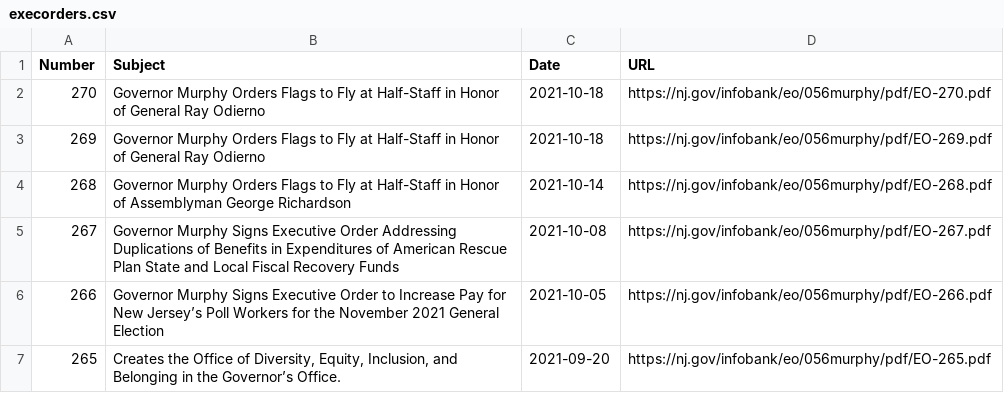
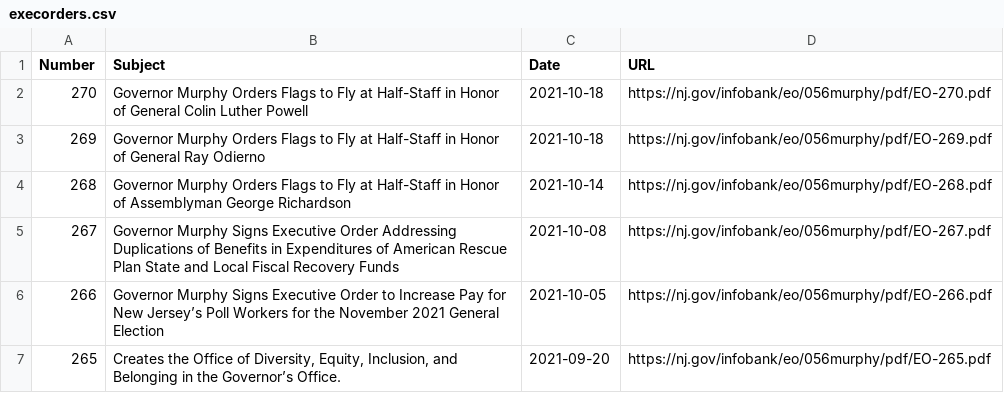
Before and after one commit to gavinrozzi/nj-executive-orders, a CSV file: execorders.csv, drawn as a sheet; only a part is shown.

Commit message:
New Executive Order signed - data updated!

```diff
--- a/execorders.csv
+++ b/execorders.csv
@@ -1,3 +1,3 @@
 "Number","Subject","Date","URL"
-"270","Governor Murphy Orders Flags to Fly at Half-Staff in Honor of General Ray Odierno",2021-10-18,"https://nj.gov/infobank/eo/056murphy/pdf/EO-270.pdf"
+"270","Governor Murphy Orders Flags to Fly at Half-Staff in Honor of General Colin Luther  Powell",2021-10-18,"https://nj.gov/infobank/eo/056murphy/pdf/EO-270.pdf"
 "269","Governor Murphy Orders Flags to Fly at Half-Staff in Honor of General Ray Odierno",2021-10-18,"https://nj.gov/infobank/eo/056murphy/pdf/EO-269.pdf"
```
